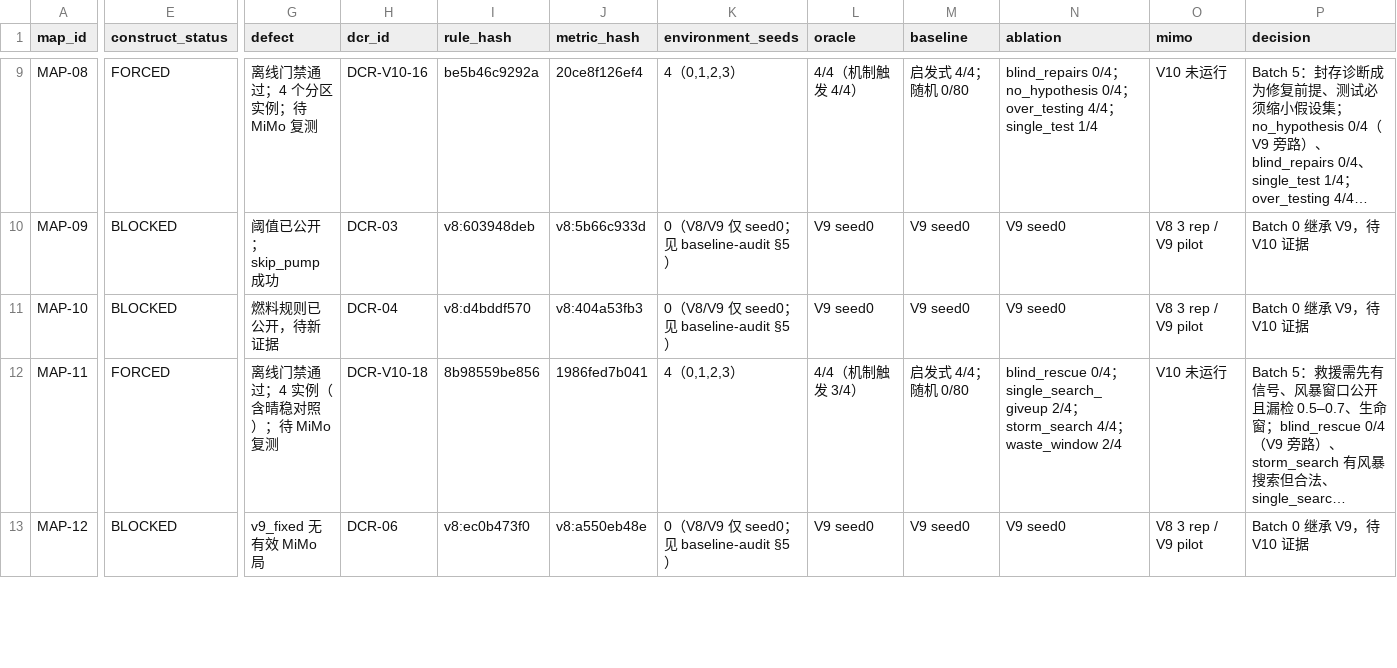
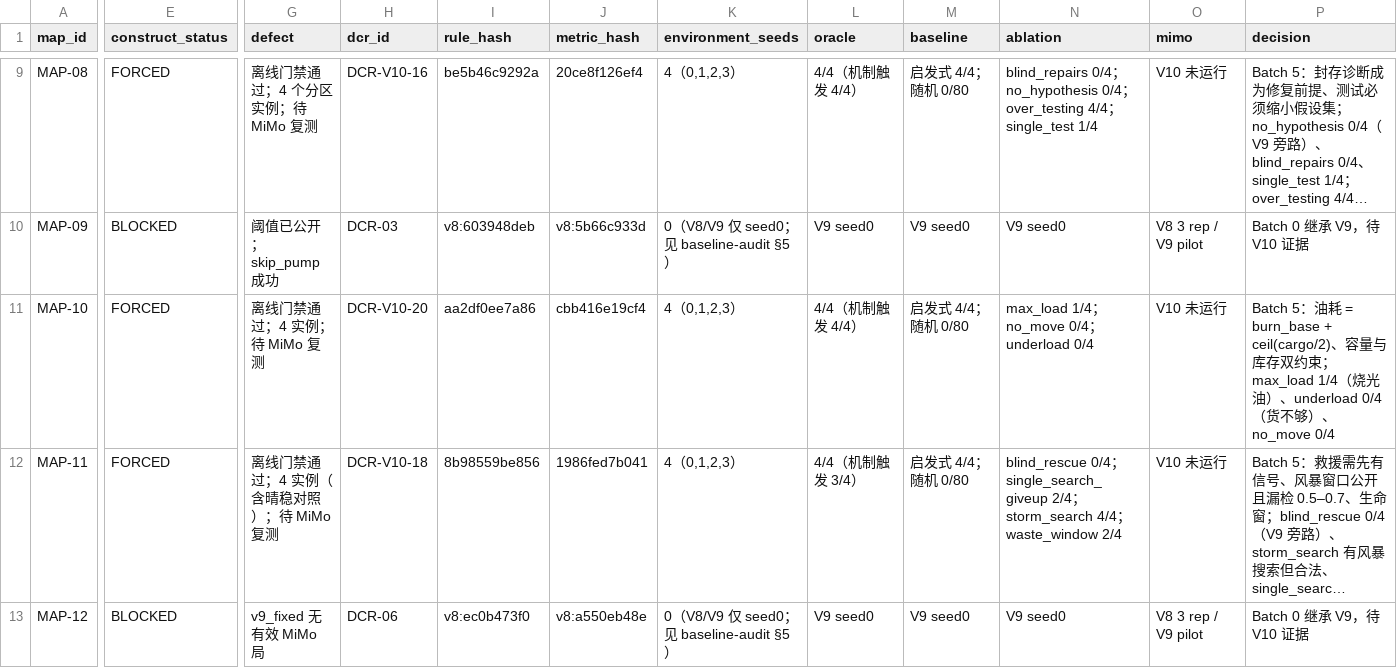
Before and after one commit to wenxvn/Agent-Arena, a CSV file: docs/v10/map-status-matrix.csv, drawn as a sheet; only a part is shown, gaps mark what is left out; long unchanged cells end in …; the diff names each change by its address in the sheet, - before the commit and + after, or states it on an @@ line.

Commit message:
feat(v10): batch 5 MAP-10 燃料运输 装载量与油耗耦合
DCR-V10-20；油耗 = burn_base + ceil(cargo/2)、容量与库存双约束；
max_load 1/4（烧光油）、underload 0/4（货不够）、no_move 0/4；1024 pytest passed

```diff
--- a/docs/v10/map-status-matrix.csv
+++ b/docs/v10/map-status-matrix.csv
-E11 (construct_status): BLOCKED
+E11 (construct_status): FORCED
-G11 (defect): 燃料规则已公开，待新证据
+G11 (defect): 离线门禁通过；4 实例；待 MiMo 复测
-H11 (dcr_id): DCR-04
+H11 (dcr_id): DCR-V10-20
-I11 (rule_hash): v8:d4bddf570
+I11 (rule_hash): aa2df0ee7a86
-J11 (metric_hash): v8:404a53fb3
+J11 (metric_hash): cbb416e19cf4
-K11 (environment_seeds): 0（V8/V9 仅 seed0；见 baseline-audit §5）
+K11 (environment_seeds): 4（0,1,2,3）
-L11 (oracle): V9 seed0
+L11 (oracle): 4/4（机制触发 4/4）
-M11 (baseline): V9 seed0
+M11 (baseline): 启发式 4/4；随机 0/80
-N11 (ablation): V9 seed0
+N11 (ablation): max_load 1/4；no_move 0/4；underload 0/4
-O11 (mimo): V8 3 rep / V9 pilot
+O11 (mimo): V10 未运行
-P11 (decision): Batch 0 继承 V9，待 V10 证据
+P11 (decision): Batch 5：油耗 = burn_base + ceil(cargo/2)、容量与库存双约束；max_load 1/4（烧光油）、underload 0/4（货不够）、no_move 0/4
```
Also changed, not shown: 9 other files.
